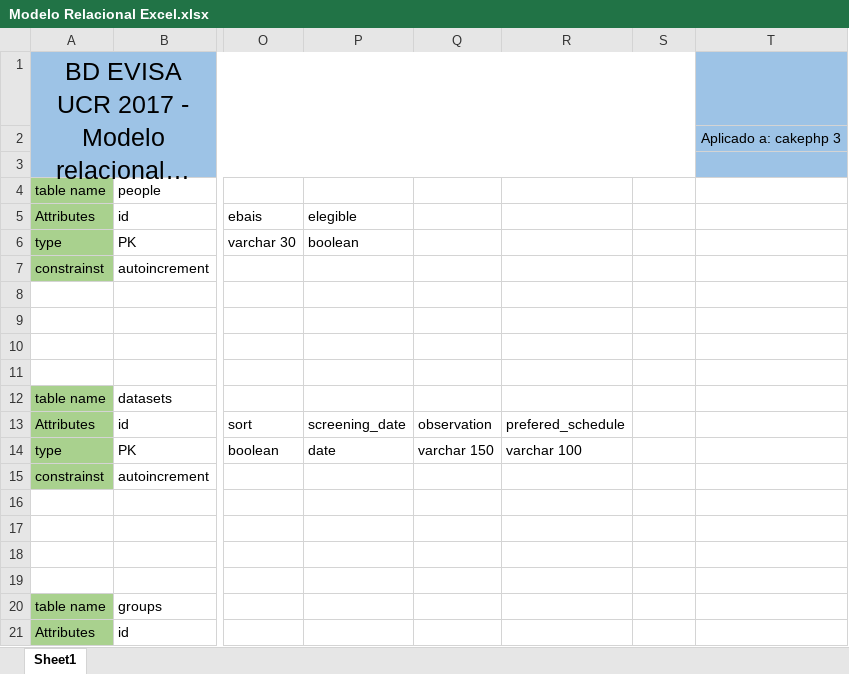
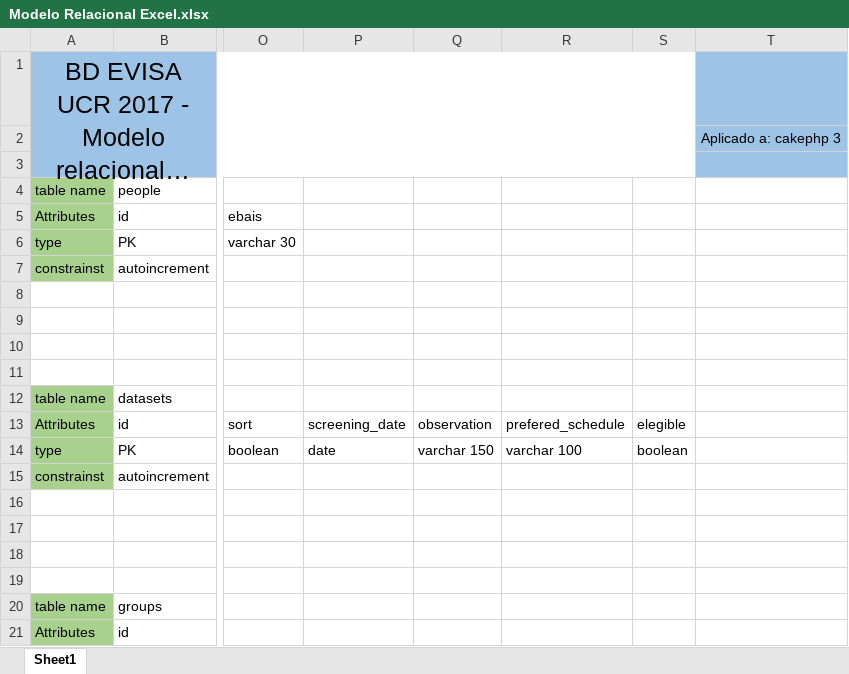
Before and after one commit to JohanDuran/EVISA-TCU, an Excel workbook: Software EVISA version Johan/Modelos/Modelo Relacional Excel.xlsx, sheet Sheet1, drawn as a sheet; only a part is shown, gaps mark what is left out; long unchanged cells end in …; values as stored, in another font and other column widths than the file's, no borders; the diff names each change by its address in the sheet, - before the commit and + after, or states it on an @@ line.

Commit message:
one change made on model and ER

```diff
--- a/Software EVISA version Johan/Modelos/Modelo Relacional Excel.xlsx (sheet Sheet1)
+++ b/Software EVISA version Johan/Modelos/Modelo Relacional Excel.xlsx (sheet Sheet1)
-P5: elegible
+P5: (empty)
-P6: boolean
+P6: (empty)
-S13: (empty)
+S13: elegible
-S14: (empty)
+S14: boolean
```
Also changed, not shown: 7 other files.
